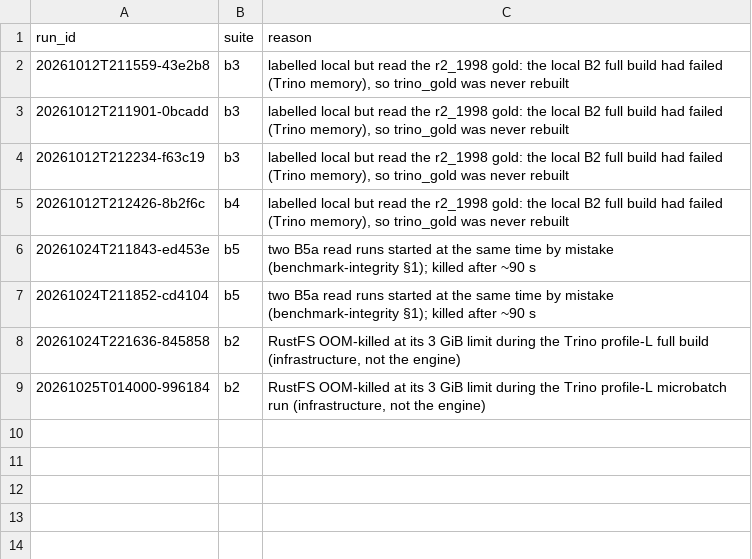
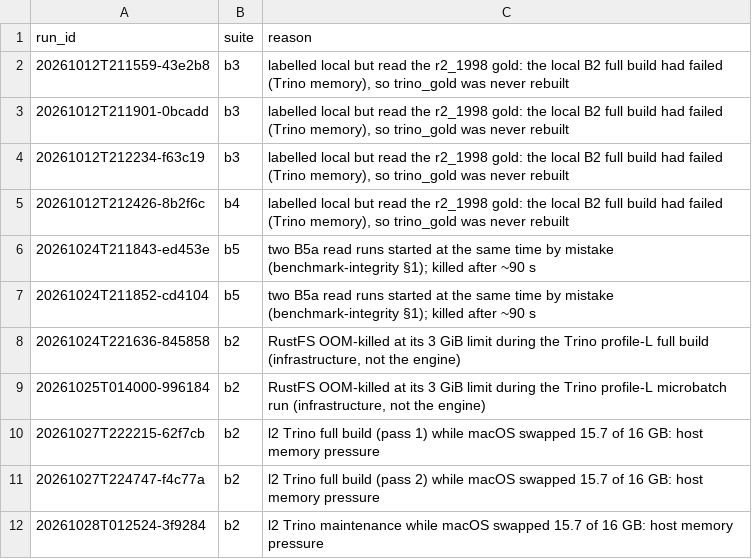
Before and after one commit to jhorlima/sleipnir, a CSV file: results/invalidated_runs.csv, drawn as a sheet.

```diff
--- a/results/invalidated_runs.csv
+++ b/results/invalidated_runs.csv
@@ -9 +9,4 @@ run_id,suite,reason
 20261025T014000-996184,b2,"RustFS OOM-killed at its 3 GiB limit during the Trino profile-L microbatch run (infrastructure, not the engine)"
+20261027T222215-62f7cb,b2,"l2 Trino full build (pass 1) while macOS swapped 15.7 of 16 GB: host memory pressure"
+20261027T224747-f4c77a,b2,"l2 Trino full build (pass 2) while macOS swapped 15.7 of 16 GB: host memory pressure"
+20261028T012524-3f9284,b2,"l2 Trino maintenance while macOS swapped 15.7 of 16 GB: host memory pressure"
```
